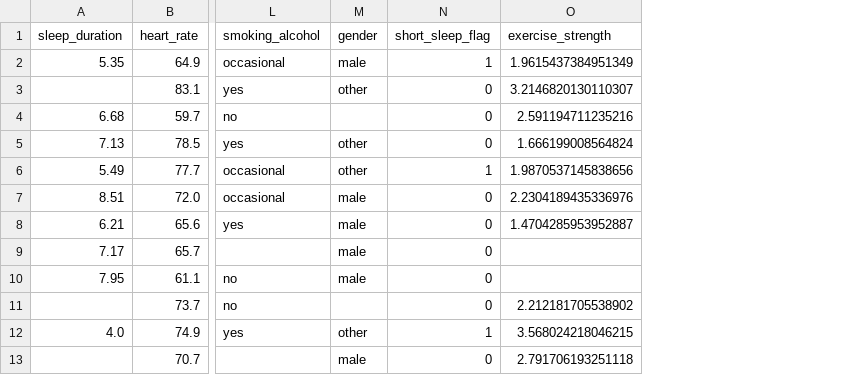
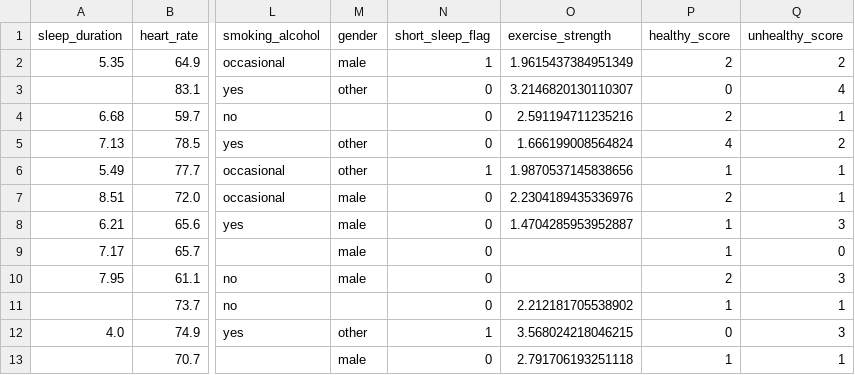
Before and after one commit to kenkenkengo0421/Predicting-Student-Health-Risk, a CSV file: submit_x_x_x_x_x_x.csv, drawn as a sheet; only a part is shown, gaps mark what is left out; the diff names each change by its address in the sheet, - before the commit and + after, or states it on an @@ line.

```diff
--- a/submit_x_x_x_x_x_x.csv
+++ b/submit_x_x_x_x_x_x.csv
+column P (healthy_score), rows 2-13: 2 | 0 | 2 | 4 | 1 | 2 | 1 | 1 | 2 | 1 | 0 | 1
+column Q (unhealthy_score), rows 2-13: 2 | 4 | 1 | 2 | 1 | 1 | 3 | 0 | 3 | 1 | 3 | 1
```
Also changed, not shown: 3 other files.
